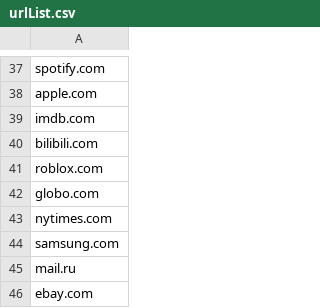
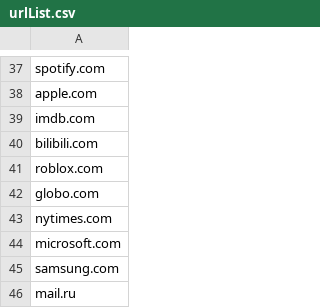
Before and after one commit to lokashakthivel-sp/BrowserHistorySim, a CSV file: urls/urlList.csv, drawn as a sheet; only a part is shown, gaps mark what is left out; the shorter side is filled out with more unchanged rows; the diff covers the shown part only; the diff names each change by its address in the sheet, - before the commit and + after, or states it on an @@ line.

```diff
--- a/urls/urlList.csv
+++ b/urls/urlList.csv
+row 44: microsoft.com
```
Also changed, not shown: 140 added rows, 9 removed rows and 1 edited cell elsewhere in this file, 7 other files.
